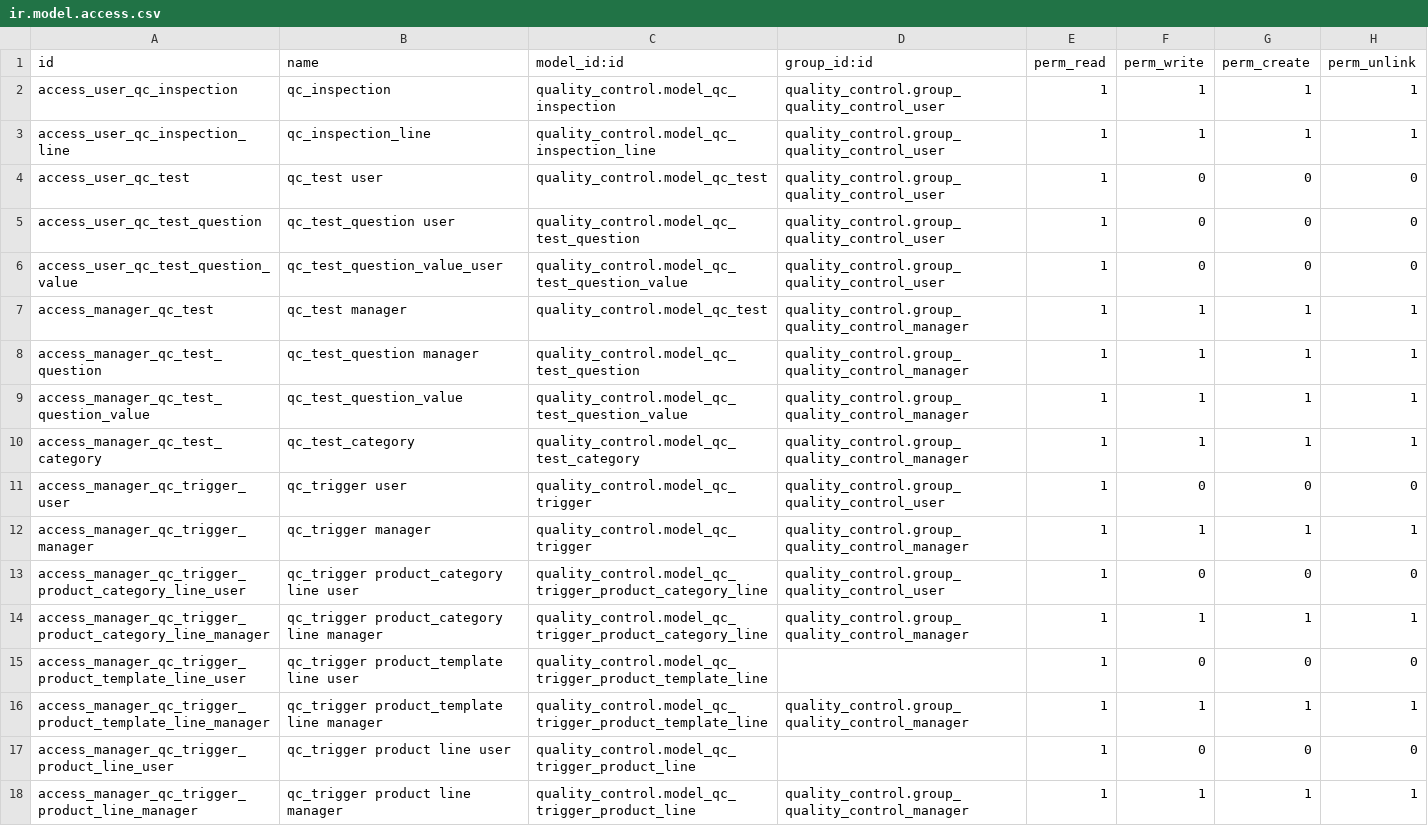
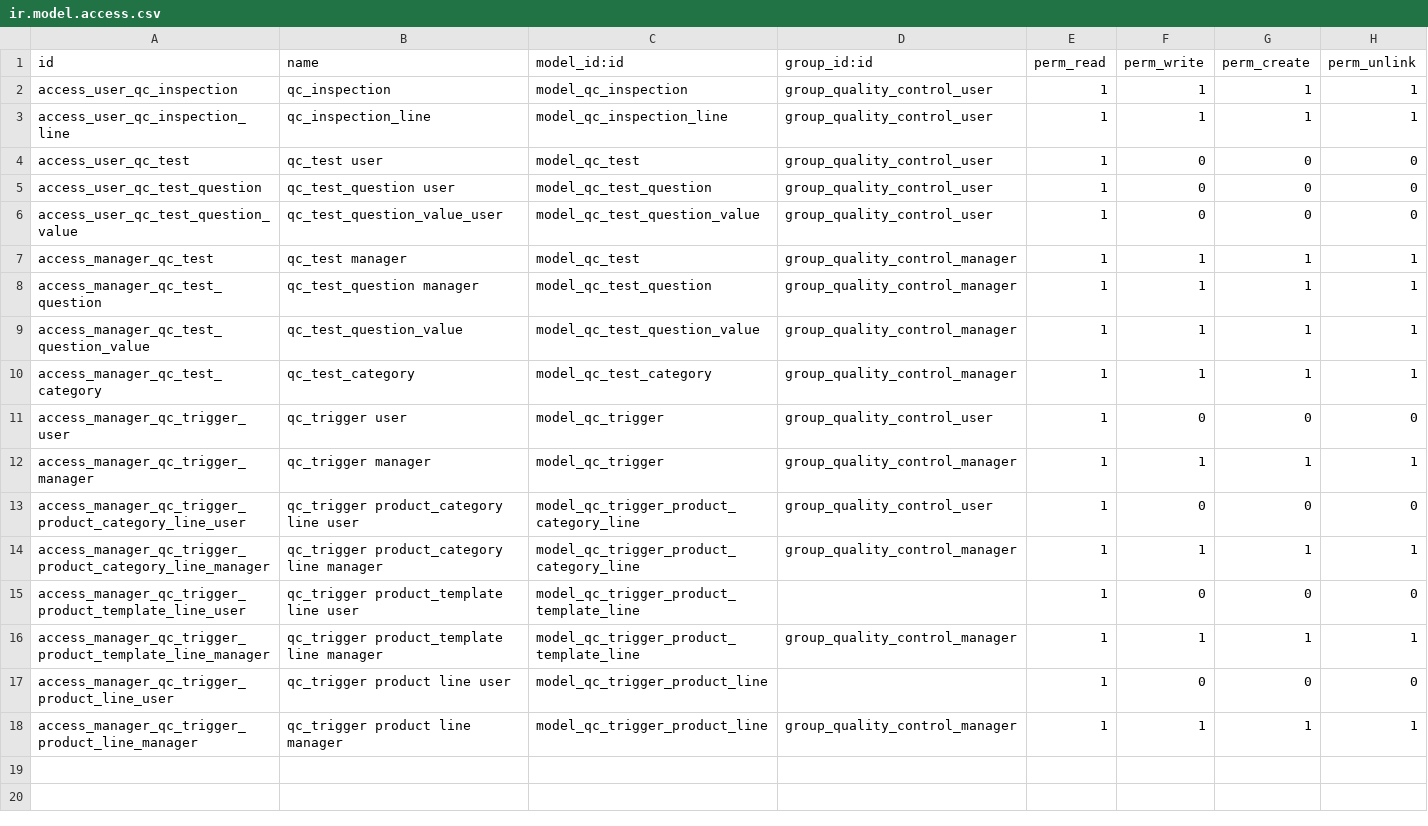
Before and after one commit to OCA/repair, a CSV file: repair_calendar_view/quality_control_oca/security/ir.model.access.csv, drawn as a sheet.

Commit message:
[MIG] quality_control: Migration to 13.0 + renaming to quality_control_oca
Co-authored-by: Carlos Roca <carlos.roca@tecnativa.com>
Co-authored-by: ps-tubtim <pimolnats@ecosoft.co.th>
Co-authored-by: Pedro M. Baeza < pedro.baeza@tecnativa.com>

```diff
--- a/repair_calendar_view/quality_control_oca/security/ir.model.access.csv
+++ b/repair_calendar_view/quality_control_oca/security/ir.model.access.csv
@@ -1,18 +1,18 @@
 id,name,model_id:id,group_id:id,perm_read,perm_write,perm_create,perm_unlink
-access_user_qc_inspection,qc_inspection,quality_control.model_qc_inspection,quality_control.group_quality_control_user,1,1,1,1
-access_user_qc_inspection_line,qc_inspection_line,quality_control.model_qc_inspection_line,quality_control.group_quality_control_user,1,1,1,1
-access_user_qc_test,qc_test user,quality_control.model_qc_test,quality_control.group_quality_control_user,1,0,0,0
-access_user_qc_test_question,qc_test_question user,quality_control.model_qc_test_question,quality_control.group_quality_control_user,1,0,0,0
-access_user_qc_test_question_value,qc_test_question_value_user,quality_control.model_qc_test_question_value,quality_control.group_quality_control_user,1,0,0,0
-access_manager_qc_test,qc_test manager,quality_control.model_qc_test,quality_control.group_quality_control_manager,1,1,1,1
-access_manager_qc_test_question,qc_test_question manager,quality_control.model_qc_test_question,quality_control.group_quality_control_manager,1,1,1,1
-access_manager_qc_test_question_value,qc_test_question_value,quality_control.model_qc_test_question_value,quality_control.group_quality_control_manager,1,1,1,1
-access_manager_qc_test_category,qc_test_category,quality_control.model_qc_test_category,quality_control.group_quality_control_manager,1,1,1,1
-access_manager_qc_trigger_user,qc_trigger user,quality_control.model_qc_trigger,quality_control.group_quality_control_user,1,0,0,0
-access_manager_qc_trigger_manager,qc_trigger manager,quality_control.model_qc_trigger,quality_control.group_quality_control_manager,1,1,1,1
-access_manager_qc_trigger_product_category_line_user,qc_trigger product_category line user,quality_control.model_qc_trigger_product_category_line,quality_control.group_quality_control_user,1,0,0,0
-access_manager_qc_trigger_product_category_line_manager,qc_trigger product_category line manager,quality_control.model_qc_trigger_product_category_line,quality_control.group_quality_control_manager,1,1,1,1
-access_manager_qc_trigger_product_template_line_user,qc_trigger product_template line user,quality_control.model_qc_trigger_product_template_line,,1,0,0,0
-access_manager_qc_trigger_product_template_line_manager,qc_trigger product_template line manager,quality_control.model_qc_trigger_product_template_line,quality_control.group_quality_control_manager,1,1,1,1
-access_manager_qc_trigger_product_line_user,qc_trigger product line user,quality_control.model_qc_trigger_product_line,,1,0,0,0
-access_manager_qc_trigger_product_line_manager,qc_trigger product line manager,quality_control.model_qc_trigger_product_line,quality_control.group_quality_control_manager,1,1,1,1
+access_user_qc_inspection,qc_inspection,model_qc_inspection,group_quality_control_user,1,1,1,1
+access_user_qc_inspection_line,qc_inspection_line,model_qc_inspection_line,group_quality_control_user,1,1,1,1
+access_user_qc_test,qc_test user,model_qc_test,group_quality_control_user,1,0,0,0
+access_user_qc_test_question,qc_test_question user,model_qc_test_question,group_quality_control_user,1,0,0,0
+access_user_qc_test_question_value,qc_test_question_value_user,model_qc_test_question_value,group_quality_control_user,1,0,0,0
+access_manager_qc_test,qc_test manager,model_qc_test,group_quality_control_manager,1,1,1,1
+access_manager_qc_test_question,qc_test_question manager,model_qc_test_question,group_quality_control_manager,1,1,1,1
+access_manager_qc_test_question_value,qc_test_question_value,model_qc_test_question_value,group_quality_control_manager,1,1,1,1
+access_manager_qc_test_category,qc_test_category,model_qc_test_category,group_quality_control_manager,1,1,1,1
+access_manager_qc_trigger_user,qc_trigger user,model_qc_trigger,group_quality_control_user,1,0,0,0
+access_manager_qc_trigger_manager,qc_trigger manager,model_qc_trigger,group_quality_control_manager,1,1,1,1
+access_manager_qc_trigger_product_category_line_user,qc_trigger product_category line user,model_qc_trigger_product_category_line,group_quality_control_user,1,0,0,0
+access_manager_qc_trigger_product_category_line_manager,qc_trigger product_category line manager,model_qc_trigger_product_category_line,group_quality_control_manager,1,1,1,1
+access_manager_qc_trigger_product_template_line_user,qc_trigger product_template line user,model_qc_trigger_product_template_line,,1,0,0,0
+access_manager_qc_trigger_product_template_line_manager,qc_trigger product_template line manager,model_qc_trigger_product_template_line,group_quality_control_manager,1,1,1,1
+access_manager_qc_trigger_product_line_user,qc_trigger product line user,model_qc_trigger_product_line,,1,0,0,0
+access_manager_qc_trigger_product_line_manager,qc_trigger product line manager,model_qc_trigger_product_line,group_quality_control_manager,1,1,1,1
```
Also changed, not shown: 28 other files.
